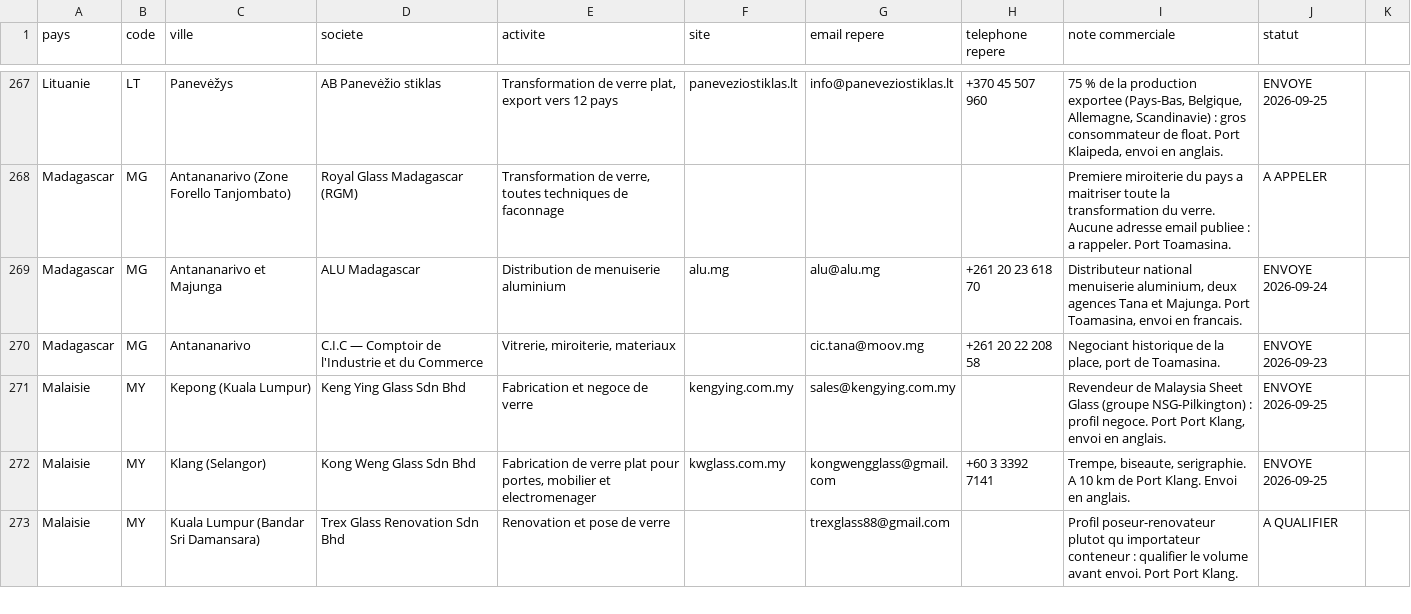
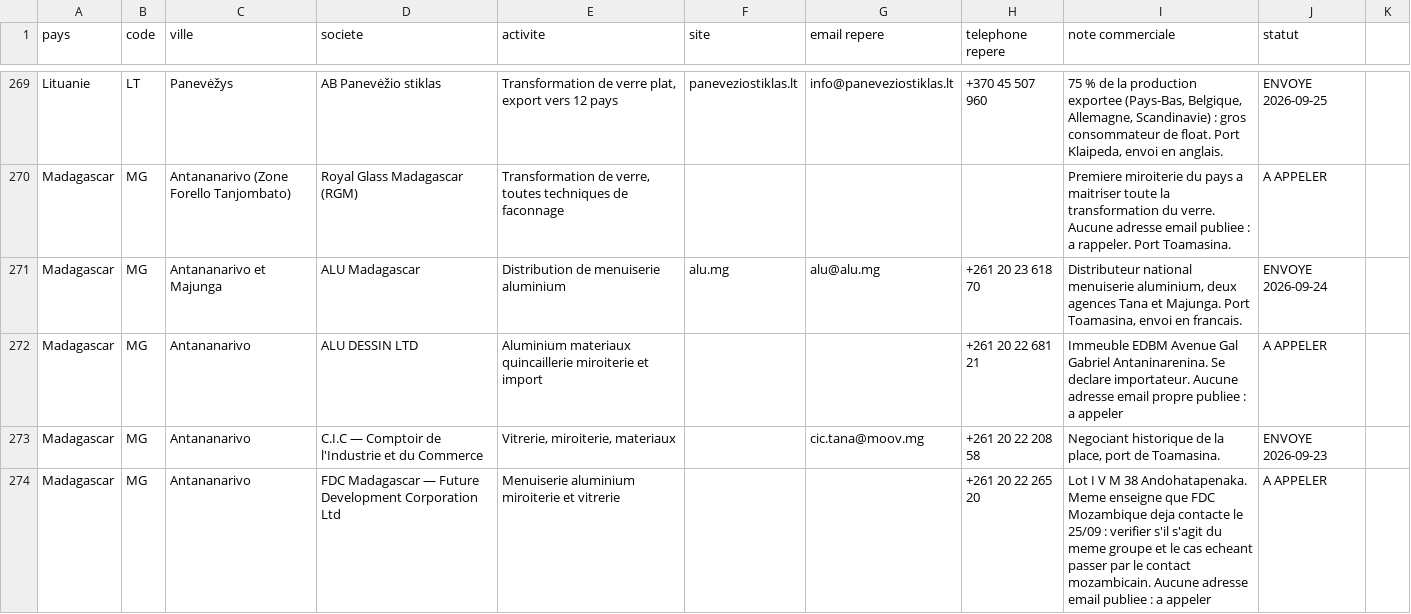
Before and after one commit to dgjmfrbv4k-lab/NOXEM-GROUP, a CSV file: campagne-conteneur-20-open-top/prospection/liste-prospects.csv, drawn as a sheet; only a part is shown, gaps mark what is left out; the shorter side is filled out with more unchanged rows; the diff covers the shown part only.

```diff
--- a/campagne-conteneur-20-open-top/prospection/liste-prospects.csv
+++ b/campagne-conteneur-20-open-top/prospection/liste-prospects.csv
@@ -269,2 +271,4 @@ Madagascar;MG;Antananarivo (Zone Forello Tanjombato);Royal Glass Madagascar (RGM
 Madagascar;MG;Antananarivo et Majunga;ALU Madagascar;Distribution de menuiserie aluminium;alu.mg;alu@alu.mg;+261 20 23 618 70;Distributeur national menuiserie aluminium, deux agences Tana et Majunga. Port Toamasina, envoi en francais.;ENVOYE 2026-09-24
+Madagascar;MG;Antananarivo;ALU DESSIN LTD;Aluminium materiaux quincaillerie miroiterie et import;;;+261 20 22 681 21;Immeuble EDBM Avenue Gal Gabriel Antaninarenina. Se declare importateur. Aucune adresse email propre publiee : a appeler;A APPELER
 Madagascar;MG;Antananarivo;C.I.C — Comptoir de l'Industrie et du Commerce;Vitrerie, miroiterie, materiaux;;cic.tana@moov.mg;+261 20 22 208 58;Negociant historique de la place, port de Toamasina.;ENVOYE 2026-09-23
+Madagascar;MG;Antananarivo;FDC Madagascar — Future Development Corporation Ltd;Menuiserie aluminium miroiterie et vitrerie;;;+261 20 22 265 20;Lot I V M 38 Andohatapenaka. Meme enseigne que FDC Mozambique deja contacte le 25/09 : verifier s'il s'agit du meme groupe et le cas echeant passer par le contact mozambicain. Aucune adresse email publiee : a appeler;A APPELER
```
Also changed, not shown: 8 added rows elsewhere in this file, 1 other file.
